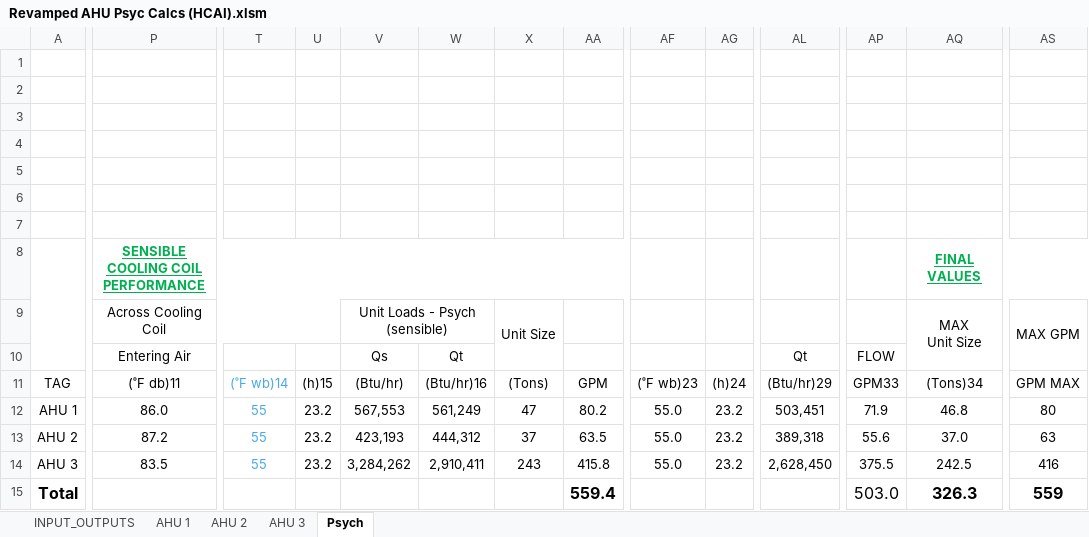
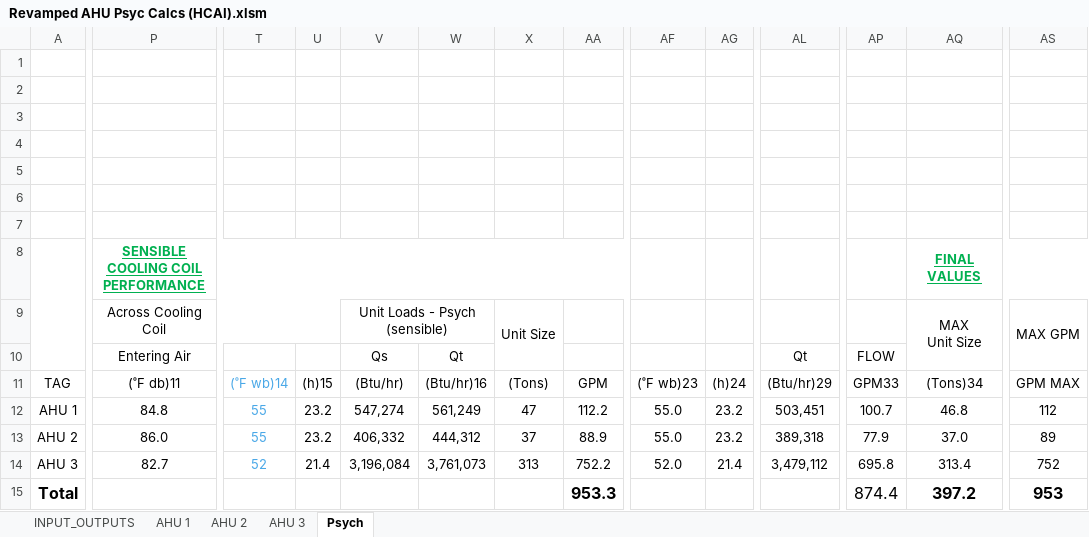
Before and after one commit to Rushikeshh-patil/PsychroCalc, an Excel workbook: Revamped AHU Psyc Calcs (HCAI).xlsm, sheet Psych, drawn as a sheet; only a part is shown, gaps mark what is left out; values as stored, in another font and other column widths than the file's, no borders; charts and pictures and table styles not drawn; the diff covers the shown part only; the diff names each change by its address in the sheet, - before the commit and + after, or states it on an @@ line.

Commit message:
killed more bugs

```diff
--- a/Revamped AHU Psyc Calcs (HCAI).xlsm (sheet Psych)
+++ b/Revamped AHU Psyc Calcs (HCAI).xlsm (sheet Psych)
-P12: 86.0
+P12: 84.8
-V12: 567,553
+V12: 547,274
-AA12: 80.2
+AA12: 112.2
-AP12: 71.9
+AP12: 100.7
-AS12: 80
+AS12: 112
-P13: 87.2
+P13: 86.0
-V13: 423,193
+V13: 406,332
-AA13: 63.5
+AA13: 88.9
-AP13: 55.6
+AP13: 77.9
-AS13: 63
+AS13: 89
-P14: 83.5
+P14: 82.7
-T14: 55
+T14: 52
-U14: 23.2
+U14: 21.4
-V14: 3,284,262
+V14: 3,196,084
-W14: 2,910,411
+W14: 3,761,073
-X14: 243
+X14: 313
-AA14: 415.8
+AA14: 752.2
-AF14: 55.0
+AF14: 52.0
-AG14: 23.2
+AG14: 21.4
-AL14: 2,628,450
+AL14: 3,479,112
-AP14: 375.5
+AP14: 695.8
-AQ14: 242.5
+AQ14: 313.4
-AS14: 416
+AS14: 752
-AA15: 559.4
+AA15: 953.3
-AP15: 503.0
+AP15: 874.4
-AQ15: 326.3
+AQ15: 397.2
-AS15: 559
+AS15: 953
```
Also changed, not shown: 2 edited cells elsewhere in this sheet, sheet INPUT_OUTPUTS, formulas that keep their value, hidden cells, charts or pictures.
